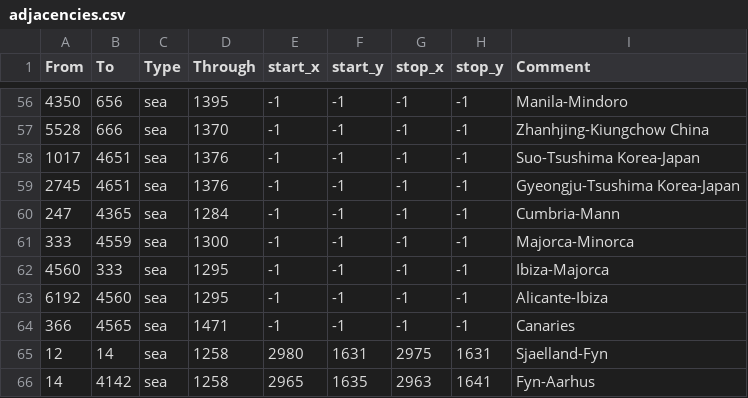
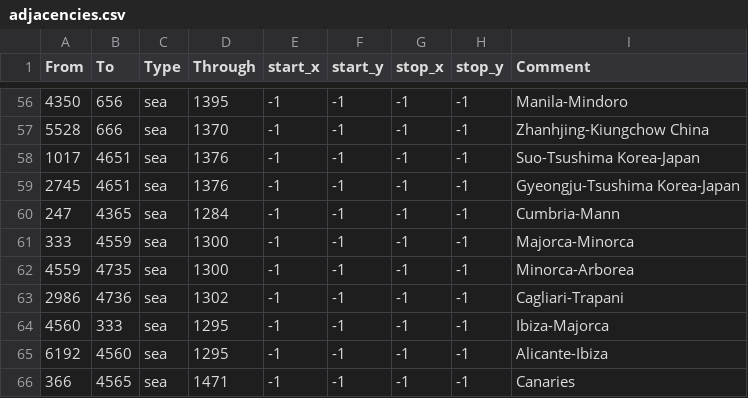
Before and after one commit to smeev653/gecko-v5, a CSV file: map/adjacencies.csv, drawn as a sheet; only a part is shown, gaps mark what is left out; the shorter side is filled out with more unchanged rows.

```diff
--- a/map/adjacencies.csv
+++ b/map/adjacencies.csv
@@ -61,2 +61,4 @@ From;To;Type;Through;start_x;start_y;stop_x;stop_y;Comment
 333;4559;sea;1300;-1;-1;-1;-1;Majorca-Minorca
+4559;4735;sea;1300;-1;-1;-1;-1;Minorca-Arborea
+2986;4736;sea;1302;-1;-1;-1;-1;Cagliari-Trapani
 4560;333;sea;1295;-1;-1;-1;-1;Ibiza-Majorca
```
Also changed, not shown: 50 other files.
